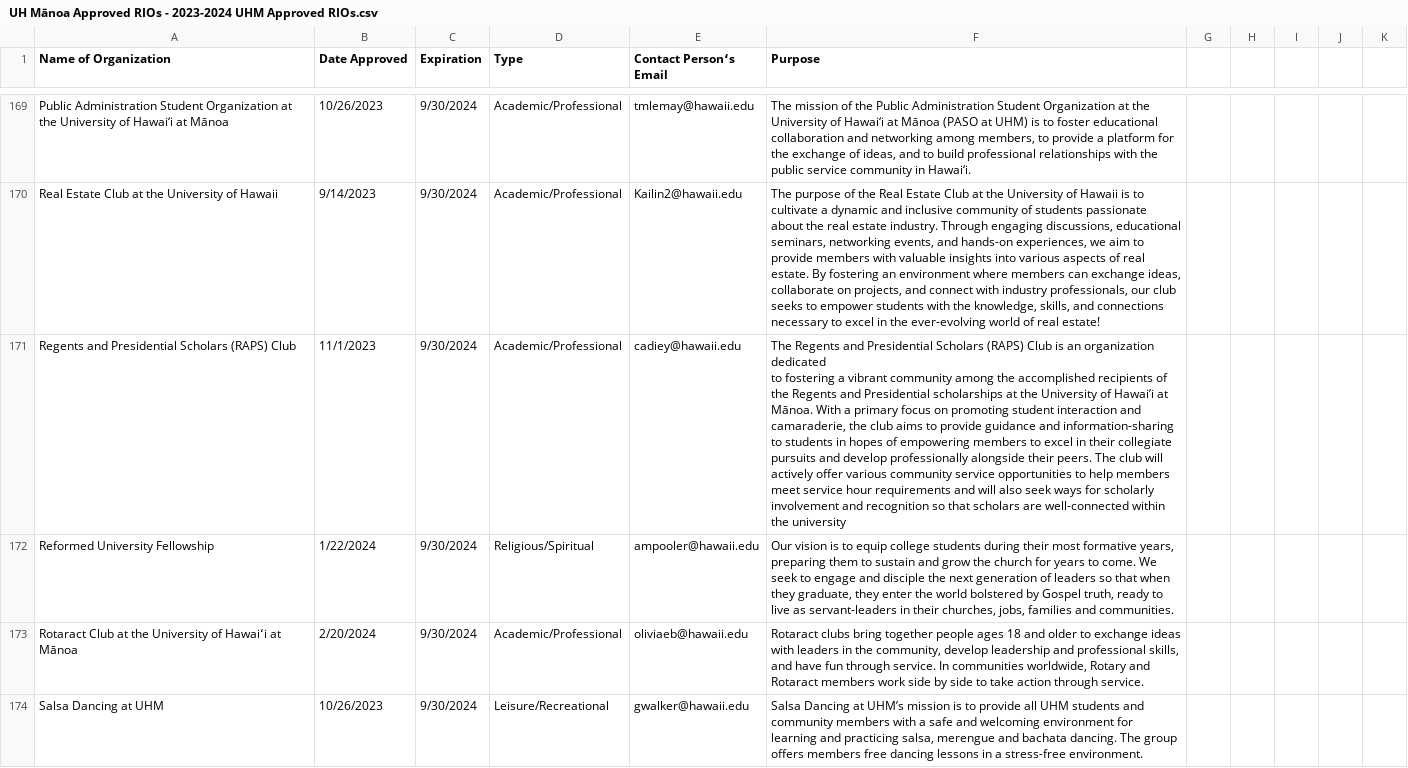
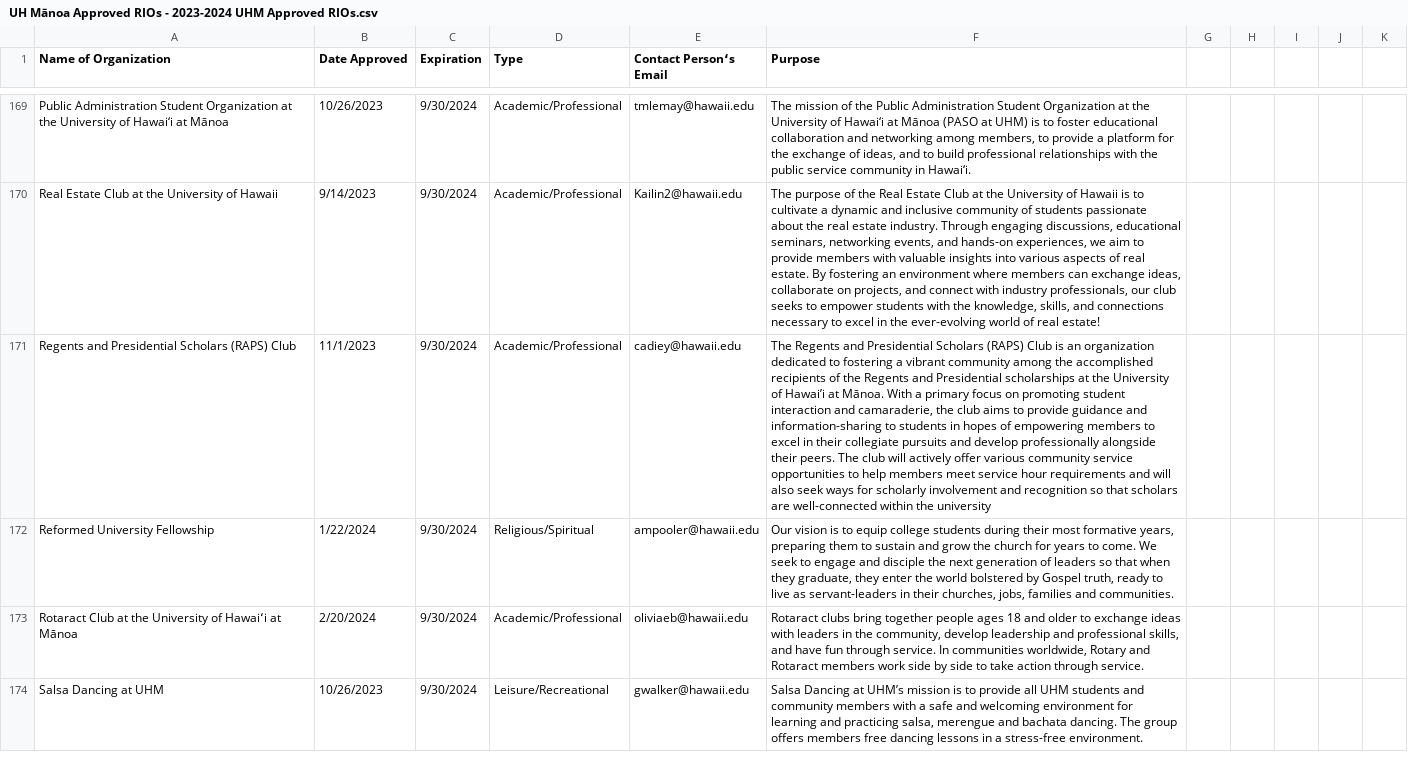
Before and after one commit to clubmeetup/clublist, a CSV file: UH Mānoa Approved RIOs - 2023-2024 UHM Approved RIOs.csv, drawn as a sheet; only a part is shown, gaps mark what is left out; the diff covers the shown part only; the diff names each change by its address in the sheet, - before the commit and + after, or states it on an @@ line.

```diff
--- a/UH Mānoa Approved RIOs - 2023-2024 UHM Approved RIOs.csv
+++ b/UH Mānoa Approved RIOs - 2023-2024 UHM Approved RIOs.csv
-F171 (Purpose): …the university
+F171 (Purpose): …the university
```
Also changed, not shown: 1 removed row and 20 edited cells elsewhere in this file.
